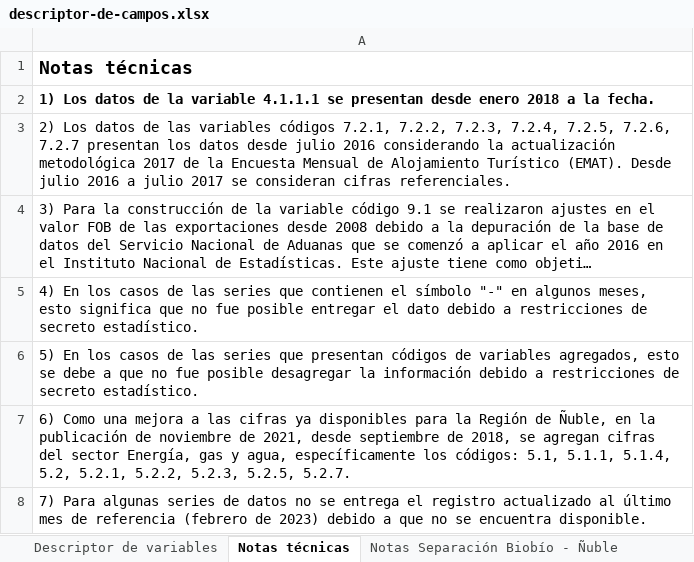
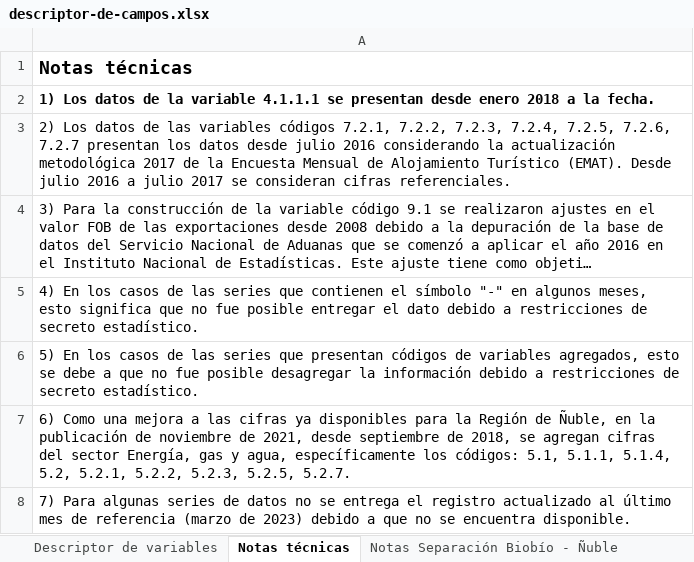
Before and after one commit to Sud-Austral/EstadisticasRegionales, an Excel workbook: Estadísticas Regionales/descriptor-de-campos.xlsx, sheet Notas técnicas, drawn as a sheet; long unchanged cells end in …; values as stored, in another font and other column widths than the file's, no borders; the diff names each change by its address in the sheet, - before the commit and + after, or states it on an @@ line.

```diff
--- a/Estadísticas Regionales/descriptor-de-campos.xlsx (sheet Notas técnicas)
+++ b/Estadísticas Regionales/descriptor-de-campos.xlsx (sheet Notas técnicas)
-A8: …de referencia (febrero de 2023)…
+A8: …de referencia (marzo de 2023)…
```
Also changed, not shown: Estadísticas Regionales/estadísticas-regionales.xlsx.
